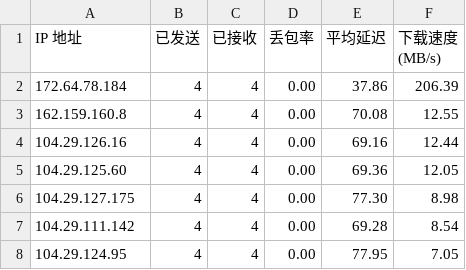
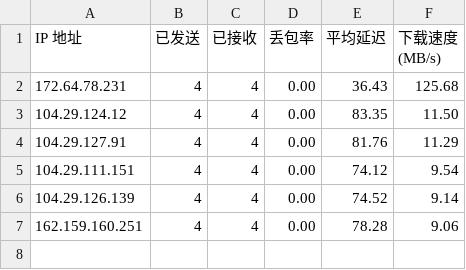
Before and after one commit to Tomoe233/cloudflare-speedtest, a CSV file: results/result.csv, drawn as a sheet.

Commit message:
Auto-Update SpeedTest Results: 2026-11-26 14:25:51

```diff
--- a/results/result.csv
+++ b/results/result.csv
@@ -1,8 +1,7 @@
 IP 地址,已发送,已接收,丢包率,平均延迟,下载速度 (MB/s)
-172.64.78.184,4,4,0.00,37.86,206.39
-162.159.160.8,4,4,0.00,70.08,12.55
-104.29.126.16,4,4,0.00,69.16,12.44
-104.29.125.60,4,4,0.00,69.36,12.05
-104.29.127.175,4,4,0.00,77.30,8.98
-104.29.111.142,4,4,0.00,69.28,8.54
-104.29.124.95,4,4,0.00,77.95,7.05
+172.64.78.231,4,4,0.00,36.43,125.68
+104.29.124.12,4,4,0.00,83.35,11.50
+104.29.127.91,4,4,0.00,81.76,11.29
+104.29.111.151,4,4,0.00,74.12,9.54
+104.29.126.139,4,4,0.00,74.52,9.14
+162.159.160.251,4,4,0.00,78.28,9.06
```
